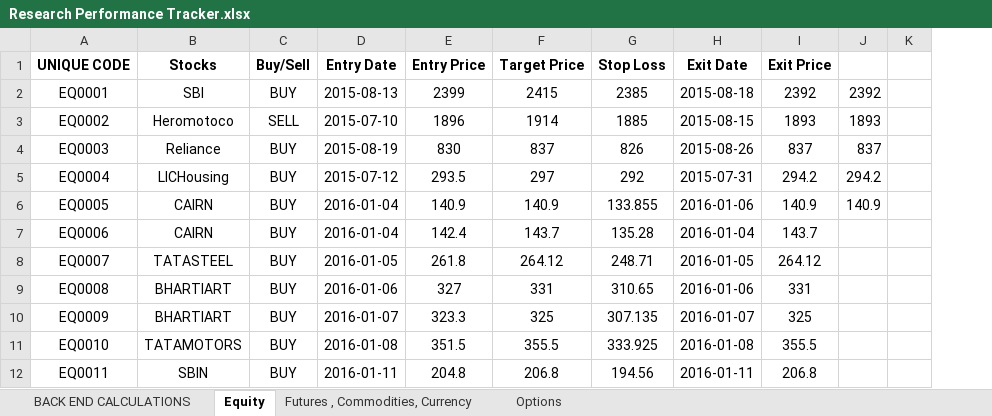
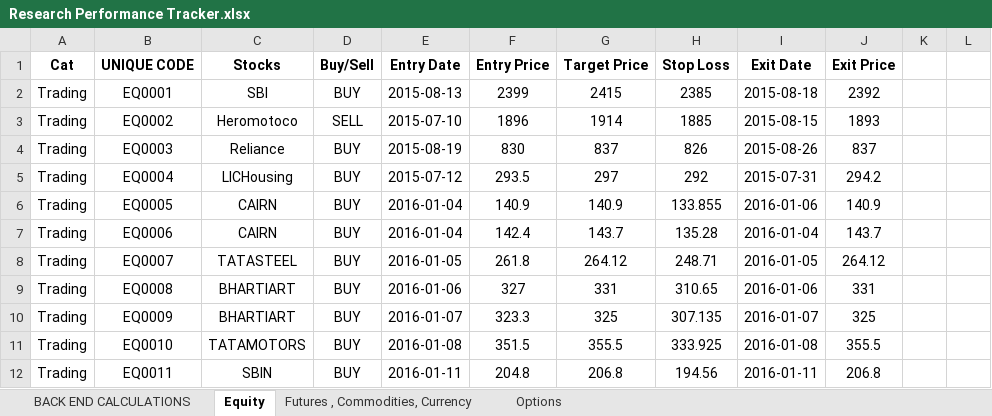
Before and after one commit to anurag-singh/as-performance-reports, an Excel workbook: Research Performance Tracker.xlsx, sheet Equity, drawn as a sheet; only a part is shown; values as stored, in another font and other column widths than the file's, no borders; removed rows and columns are numbered as before the commit, all else as after; the diff names each change by its address in the sheet, - before the commit and + after, or states it on an @@ line.

```diff
--- a/Research Performance Tracker.xlsx (sheet Equity)
+++ b/Research Performance Tracker.xlsx (sheet Equity)
+column A (Cat), rows 2-12: all Trading
-column J, rows 2-6: 2392 | 1893 | 837 | 294.2 | 140.9
+column K, empty
```
Also changed, not shown: formulas that keep their value, 6 other files.
